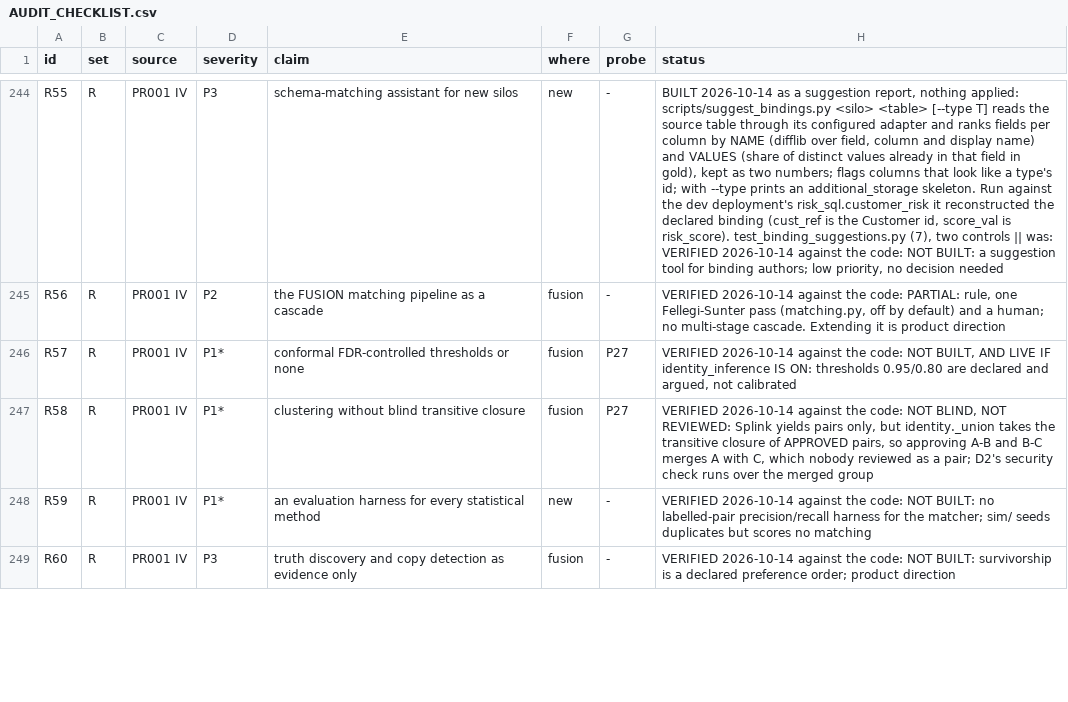
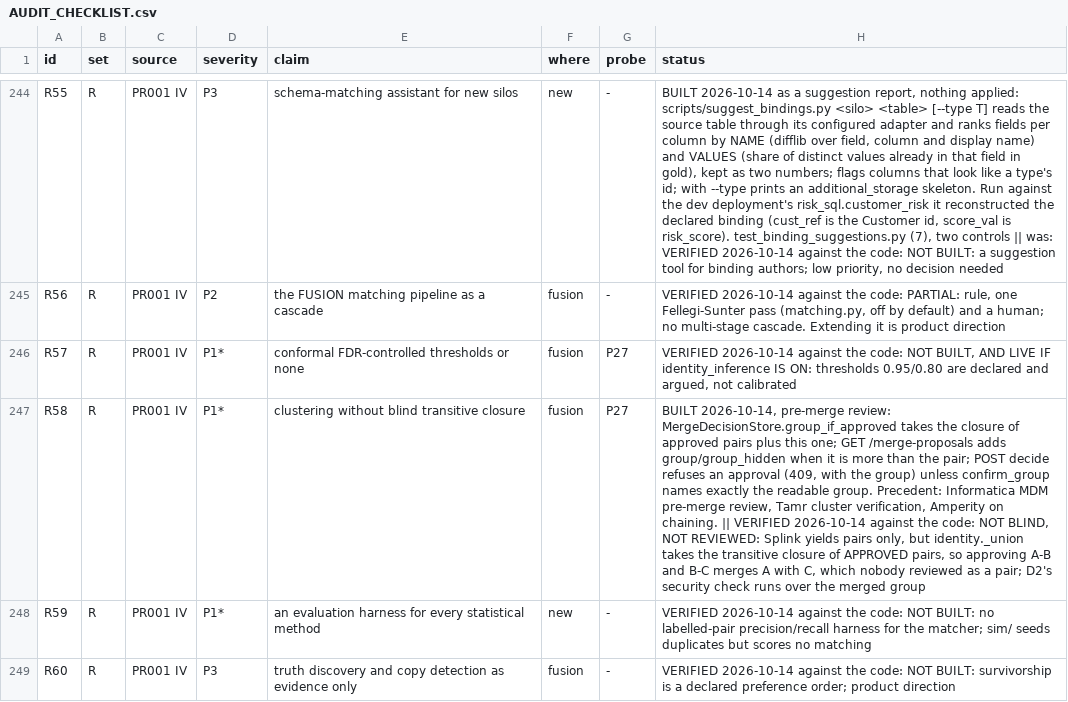
Before and after one commit to nmartin0/elysium, a CSV file: AUDIT_CHECKLIST.csv, drawn as a sheet; only a part is shown, gaps mark what is left out; the diff names each change by its address in the sheet, - before the commit and + after, or states it on an @@ line.

Commit message:
R58: a chain of approved merges is approved as a group somebody saw
Identity takes the transitive closure of approved pairs, so approving
A with B while B with C stands approved makes A, B and C one entity --
and A with C is a pair nobody was shown. Decided by precedent, the
shape every tool checked uses:

  Informatica MDM's "pre-merge review" "flags all the clusters that
  have accepted match records but does not merge the clusters", and a
  reviewer decides on the flagged cluster. Tamr's curators verify
  "each and every record" of a cluster; Informatica Customer 360 shows
  the primary record "beside the records that are selected for the
  merge"; Amperity names the failure -- with connected components "all
  three may enter one cluster even when A and C were never directly
  compared" -- and checks conflicts across the whole cluster.

MergeDecisionStore.group_if_approved takes the closure the gold build
will take: the approved pairs of the type plus this one. GET
/merge-proposals adds `group` and `group_hidden` to a waiting proposal
when that group is more than its own pair. POST .../decide refuses an
approval with 409, carrying the group as it now stands, unless
`confirm_group` names exactly that group -- recomputed at the moment of
approval, so a stale screen or the bulk approval cannot approve a chain
that grew while nobody looked. Rejecting needs no group.

A record in the chain the reviewer may not read is counted, never
named: its name would say it exists.

Identity: a chained card says "Approving this makes 3 records one
Customer, not two" and what else it joins, and its button reads
"Approve the group of 3"; the bulk approval skips chained proposals
and says why. A structured error body is now read by its `message`.

Seen in a browser on the dev deployment with a seeded chain: the
notice and the button render as above.

Tests: 5 unit (the closure, with its controls: rejected and pending
pairs and another type's do not chain), 5 integration, 6 vitest; 3
controls, all firing.

```diff
--- a/AUDIT_CHECKLIST.csv
+++ b/AUDIT_CHECKLIST.csv
-H247 (status): VERIFIED 2026-10-14…
+H247 (status): BUILT 2026-10-14, pre-merge review: MergeDecisionStore.group_if_approved takes the closure of approved pairs plus this one; GET /merge-proposals adds group/group_hidden when it is more than the pair; POST decide refuses an approval (409, with the group) unless confirm_group names exactly the readable group. Precedent: Informatica MDM pre-merge review, Tamr cluster verification, Amperity on chaining. || VERIFIED 2026-10-14…
```
Also changed, not shown: 13 other files.
